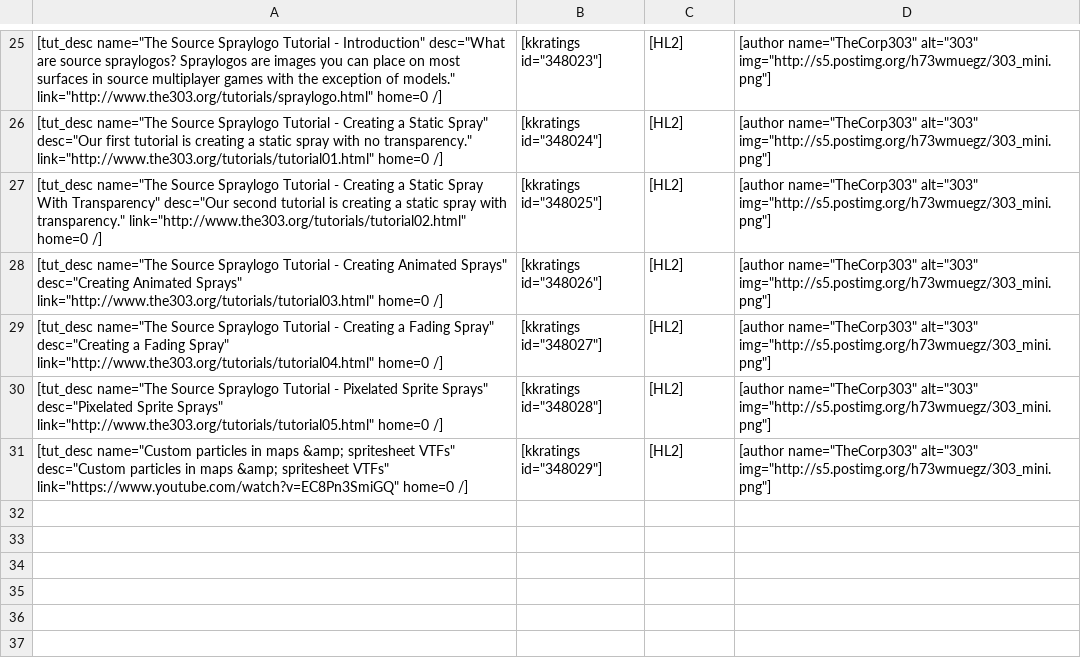
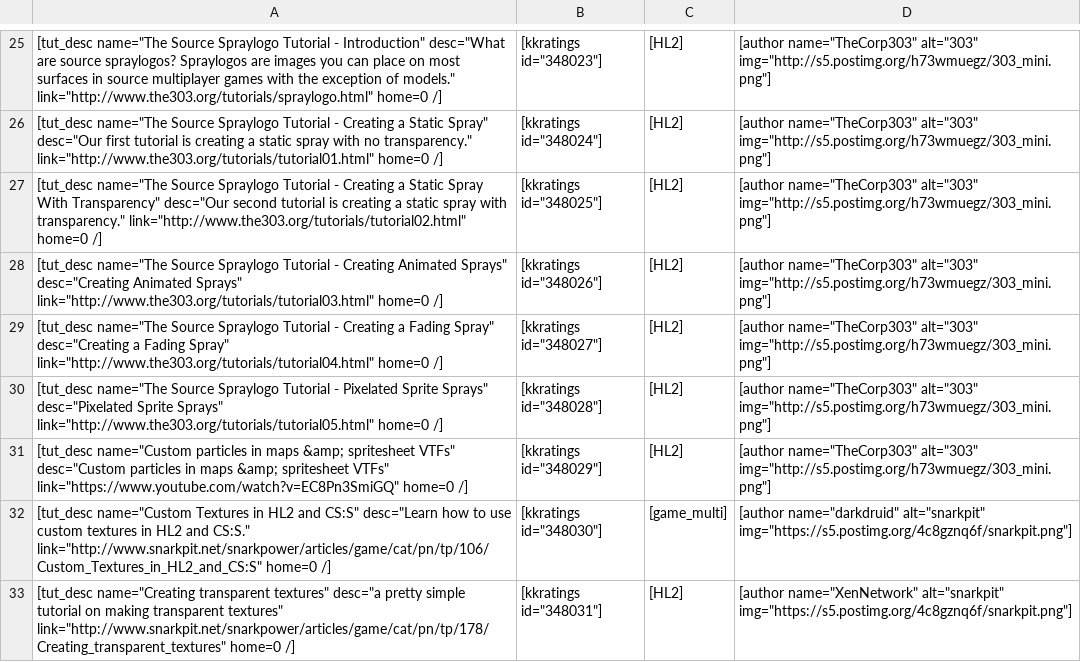
Before and after one commit to sourcemodding/Sourcemodding-Tablepress-Table-Sources, a CSV file: 15-tuts_source_material_creation.csv, drawn as a sheet; only a part is shown, gaps mark what is left out; the diff names each change by its address in the sheet, - before the commit and + after, or states it on an @@ line.

```diff
--- a/15-tuts_source_material_creation.csv
+++ b/15-tuts_source_material_creation.csv
+row 32: [tut_desc name="Custom Textures in HL2 and CS:S" desc="Learn how to use custom textures in HL2 and CS:S." link="http://www.snarkpit.net/snarkpower/articles/game/cat/pn/tp/106/Custom_Textures_in_HL2_and_CS:S" home=0 /] | [kkratings id="348030"] | [game_multi] | [author name="darkdruid" alt="snarkpit" img="https://s5.postimg.org/4c8gznq6f/snarkpit.png"]
+row 33: [tut_desc name="Creating transparent textures" desc="a pretty simple tutorial on making transparent textures" link="http://www.snarkpit.net/snarkpower/articles/game/cat/pn/tp/178/Creating_transparent_textures" home=0 /] | [kkratings id="348031"] | [HL2] | [author name="XenNetwork" alt="snarkpit" img="https://s5.postimg.org/4c8gznq6f/snarkpit.png"]
```
Also changed, not shown: 17-tuts_generic_miscellaneous.csv, 19-tuts_source_modeling.csv, 2 other files.
